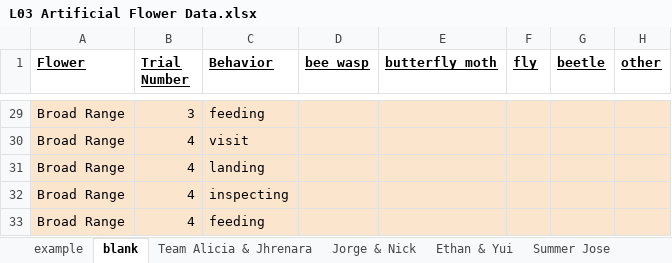
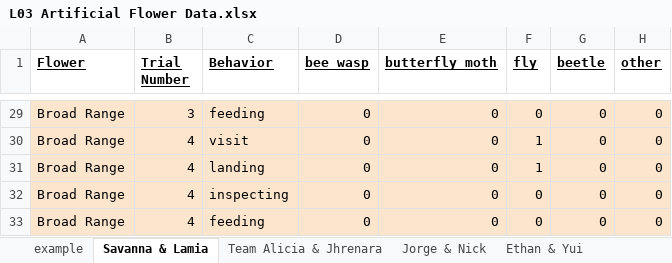
Before and after one commit to rachel-weinberg/ESPM142_FA23, an Excel workbook: L02_L03_FA23/L03 Artificial Flower Data.xlsx, sheet Savanna & Lamia, drawn as a sheet; only a part is shown, gaps mark what is left out; values as stored, in another font and other column widths than the file's, no borders; charts and pictures not drawn; the diff covers the shown part only; the diff names each change by its address in the sheet, - before the commit and + after, or states it on an @@ line.

```diff
--- a/L02_L03_FA23/L03 Artificial Flower Data.xlsx (sheet Savanna & Lamia)
+++ b/L02_L03_FA23/L03 Artificial Flower Data.xlsx (sheet Savanna & Lamia)
-sheet tab: blank
+sheet tab: Savanna & Lamia
-D29:D33 (bee_wasp): (empty)
+D29:D33 (bee_wasp): 0
-E29:E33 (butterfly_moth): (empty)
+E29:E33 (butterfly_moth): 0
-F29 (fly): (empty)
+F29 (fly): 0
-G29:G33 (beetle): (empty)
+G29:G33 (beetle): 0
-H29:H33 (other): (empty)
+H29:H33 (other): 0
-F30:F31 (fly): (empty)
+F30:F31 (fly): 1
-F32:F33 (fly): (empty)
+F32:F33 (fly): 0
```
Also changed, not shown: 135 edited cells elsewhere in this sheet, sheet Melissa & Anya, other sheet tabs, charts or pictures, L02_L03_FA23/L02 Real Flower Data.xlsx.
